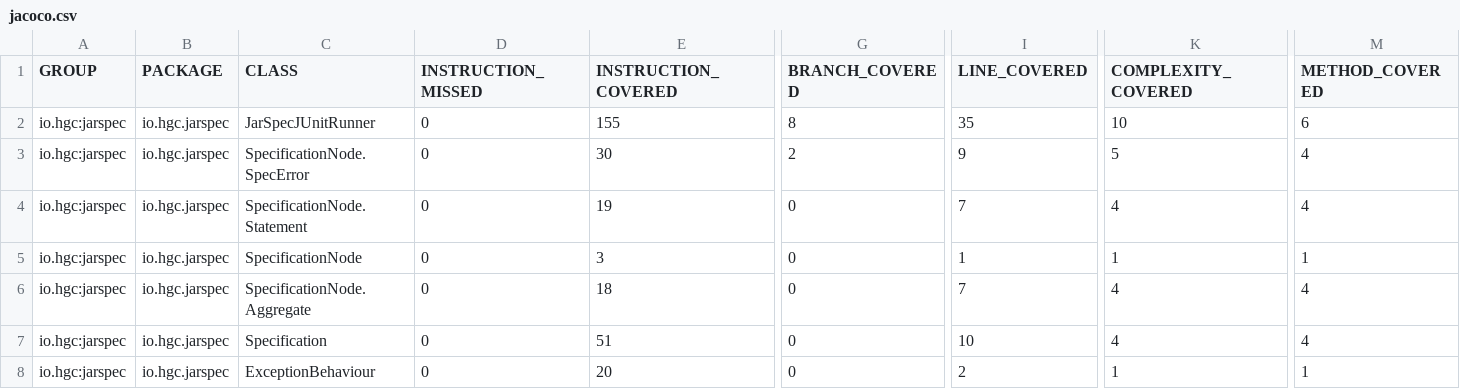
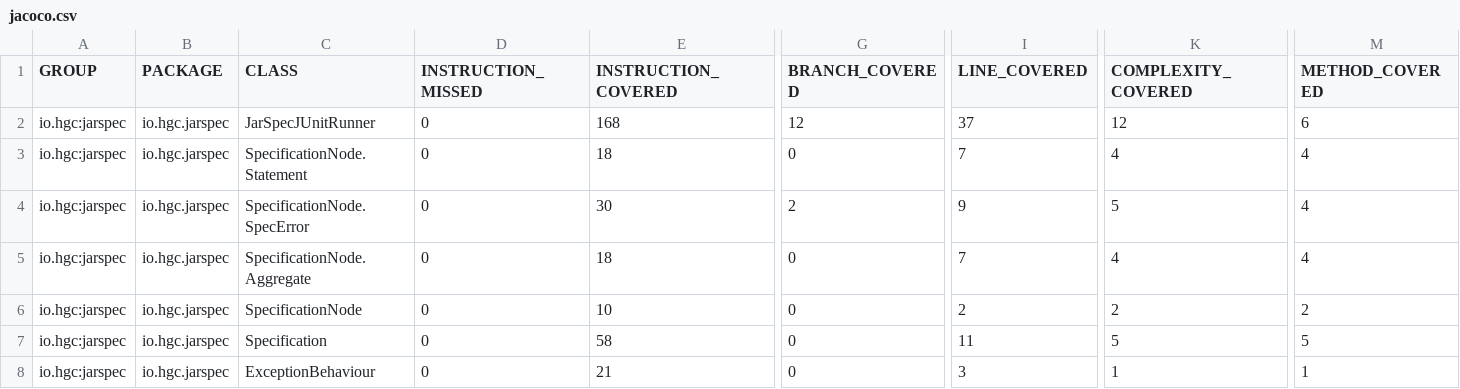
Before and after one commit to hgcummings/jarspec, a CSV file: 0.2.0-SNAPSHOT/jacoco/jacoco.csv, drawn as a sheet; only a part is shown, gaps mark what is left out; removed rows and columns are numbered as before the commit, all else as after; rows hold the shown columns only; the diff names each change by its address in the sheet, - before the commit and + after, or states it on an @@ line.

Commit message:
Update maven generated site for version 0.2.0-SNAPSHOT

```diff
--- a/0.2.0-SNAPSHOT/jacoco/jacoco.csv
+++ b/0.2.0-SNAPSHOT/jacoco/jacoco.csv
-E2 (INSTRUCTION_COVERED): 155
+E2 (INSTRUCTION_COVERED): 168
-G2 (BRANCH_COVERED): 8
+G2 (BRANCH_COVERED): 12
-I2 (LINE_COVERED): 35
+I2 (LINE_COVERED): 37
-K2 (COMPLEXITY_COVERED): 10
+K2 (COMPLEXITY_COVERED): 12
+row 3: io.hgc:jarspec | io.hgc.jarspec | SpecificationNode.Statement | 0 | 18 | 0 | 7 | 4 | 4
-row 4: io.hgc:jarspec | io.hgc.jarspec | SpecificationNode.Statement | 0 | 19 | 0 | 7 | 4 | 4
-row 5: io.hgc:jarspec | io.hgc.jarspec | SpecificationNode | 0 | 3 | 0 | 1 | 1 | 1
+row 6: io.hgc:jarspec | io.hgc.jarspec | SpecificationNode | 0 | 10 | 0 | 2 | 2 | 2
-E7 (INSTRUCTION_COVERED): 51
+E7 (INSTRUCTION_COVERED): 58
-I7 (LINE_COVERED): 10
+I7 (LINE_COVERED): 11
-K7 (COMPLEXITY_COVERED): 4
+K7 (COMPLEXITY_COVERED): 5
-M7 (METHOD_COVERED): 4
+M7 (METHOD_COVERED): 5
-E8 (INSTRUCTION_COVERED): 20
+E8 (INSTRUCTION_COVERED): 21
-I8 (LINE_COVERED): 2
+I8 (LINE_COVERED): 3
```
Also changed, not shown: 57 other files.
